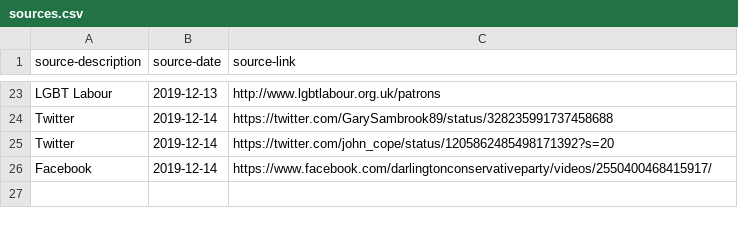
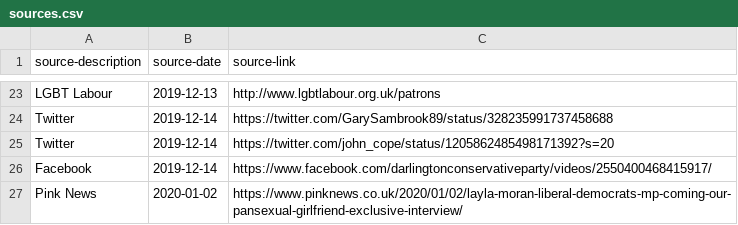
Before and after one commit to johnpeart/lgbt-mp, a CSV file: _data/sources.csv, drawn as a sheet; only a part is shown, gaps mark what is left out; the diff names each change by its address in the sheet, - before the commit and + after, or states it on an @@ line.

```diff
--- a/_data/sources.csv
+++ b/_data/sources.csv
+row 27: Pink News | 2020-01-02 | https://www.pinknews.co.uk/2020/01/02/layla-moran-liberal-democrats-mp-coming-our-pansexual-girlfriend-exclusive-interview/
```
Also changed, not shown: _data/members.csv, _data/parties.csv, 1 other file.
